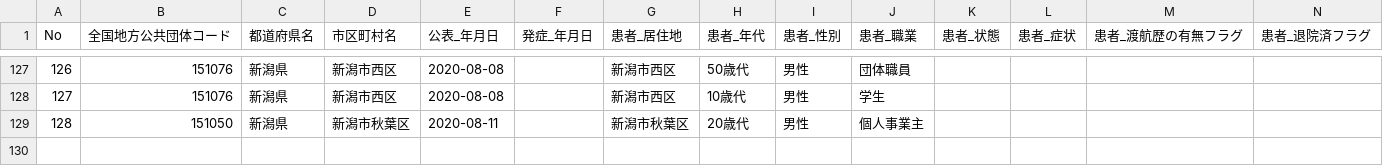
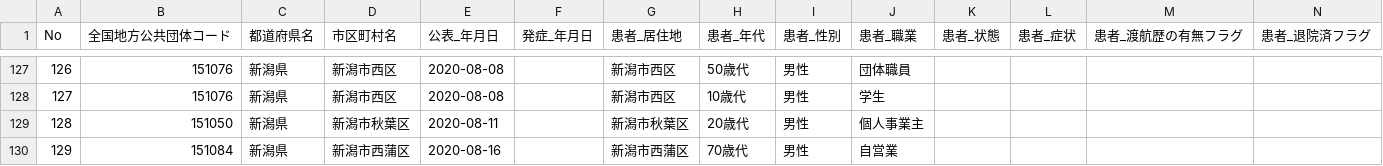
Before and after one commit to CodeForNiigata/covid19-data-niigata, a CSV file: dist/csv/150002_niigata_covid19_patients.csv, drawn as a sheet; only a part is shown, gaps mark what is left out; rows hold the shown columns only; the diff names each change by its address in the sheet, - before the commit and + after, or states it on an @@ line.

```diff
--- a/dist/csv/150002_niigata_covid19_patients.csv
+++ b/dist/csv/150002_niigata_covid19_patients.csv
+row 130: 129 | 151084 | 新潟県 | 新潟市西蒲区 | 2020-08-16 |  | 新潟市西蒲区 | 70歳代 | 男性 | 自営業
```
Also changed, not shown: dist/csv/150002_niigata_covid19_confirm_negative.csv, dist/csv/150002_niigata_covid19_test_count.csv, 5 other files.
